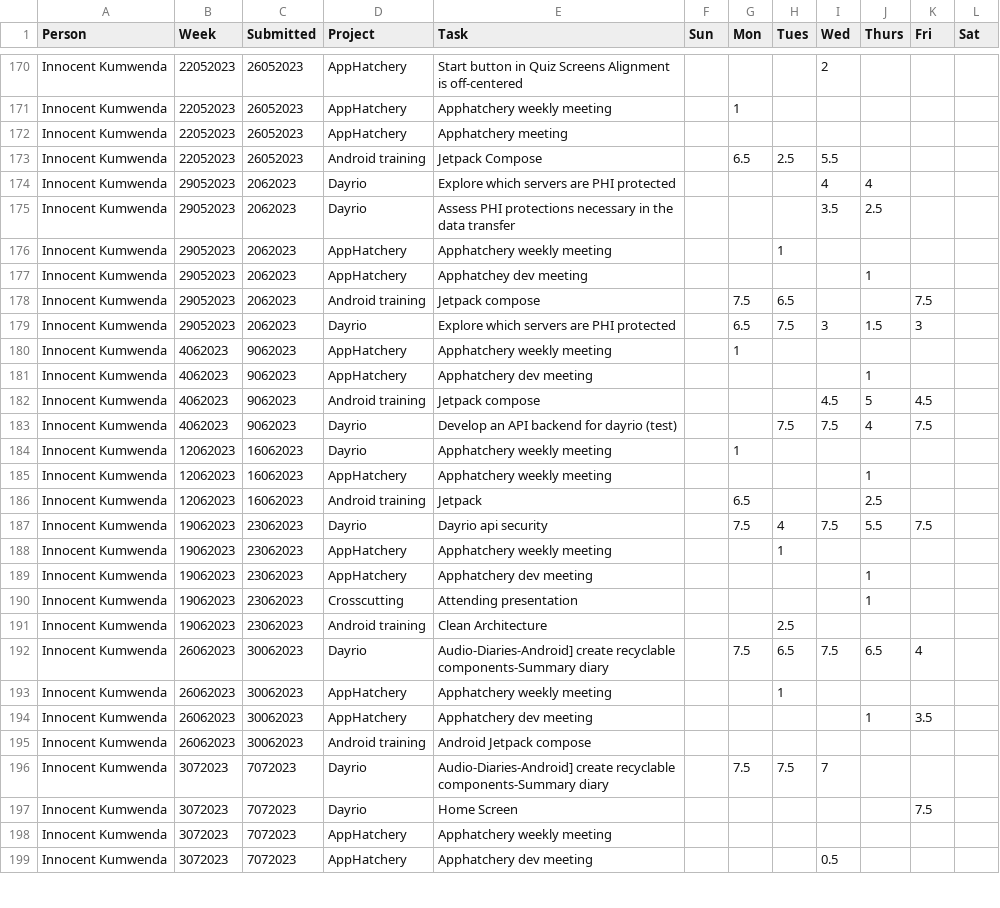
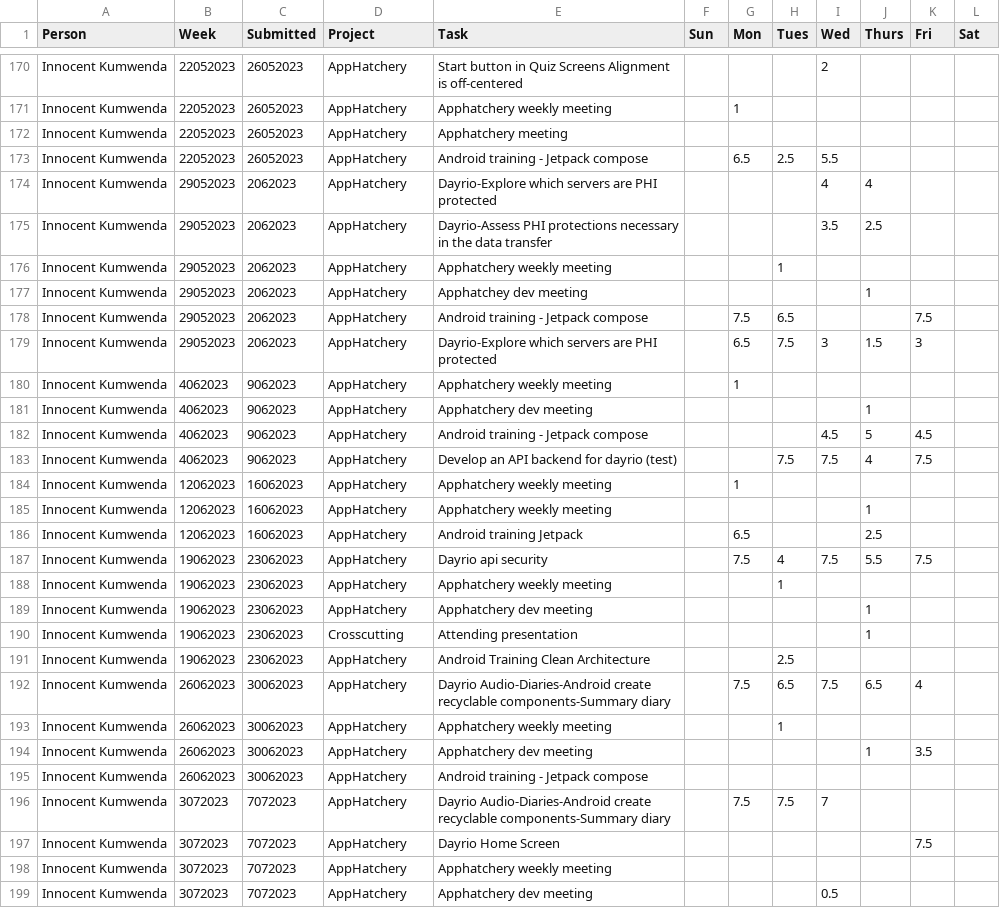
Before and after one commit to global-health-informatics-institute/OMIS, a CSV file: db/GHII-Seed/precompiled_ghii_recovered.csv, drawn as a sheet; only a part is shown, gaps mark what is left out; the diff covers the shown part only.

```diff
--- a/db/GHII-Seed/precompiled_ghii_recovered.csv
+++ b/db/GHII-Seed/precompiled_ghii_recovered.csv
@@ -172,17 +172,17 @@ Innocent Kumwenda,22052023,26052023,AppHatchery,Apphatchery weekly meeting,,1,,,
 Innocent Kumwenda,22052023,26052023,AppHatchery,Apphatchery meeting,,,,,,,
-Innocent Kumwenda,22052023,26052023,Android training,Jetpack Compose ,,6.5,2.5,5.5,,,
-Innocent Kumwenda,29052023,2062023,Dayrio,Explore which servers are PHI protected,,,,4,4,,
-Innocent Kumwenda,29052023,2062023,Dayrio,Assess PHI protections necessary in the data transfer,,,,3.5,2.5,,
+Innocent Kumwenda,22052023,26052023,AppHatchery,Android training - Jetpack compose,,6.5,2.5,5.5,,,
+Innocent Kumwenda,29052023,2062023,AppHatchery,Dayrio-Explore which servers are PHI protected,,,,4,4,,
+Innocent Kumwenda,29052023,2062023,AppHatchery,Dayrio-Assess PHI protections necessary in the data transfer,,,,3.5,2.5,,
 Innocent Kumwenda,29052023,2062023,AppHatchery,Apphatchery weekly meeting,,,1,,,,
 Innocent Kumwenda,29052023,2062023,AppHatchery,Apphatchey dev meeting,,,,,1,,
-Innocent Kumwenda,29052023,2062023,Android training,Jetpack compose,,7.5,6.5,,,7.5,
-Innocent Kumwenda,29052023,2062023,Dayrio,Explore which servers are PHI protected,,6.5,7.5,3,1.5,3,
+Innocent Kumwenda,29052023,2062023,AppHatchery,Android training - Jetpack compose,,7.5,6.5,,,7.5,
+Innocent Kumwenda,29052023,2062023,AppHatchery,Dayrio-Explore which servers are PHI protected,,6.5,7.5,3,1.5,3,
 Innocent Kumwenda,4062023,9062023,AppHatchery,Apphatchery weekly meeting,,1,,,,,
 Innocent Kumwenda,4062023,9062023,AppHatchery,Apphatchery dev meeting,,,,,1,,
-Innocent Kumwenda,4062023,9062023,Android training,Jetpack compose,,,,4.5,5,4.5,
-Innocent Kumwenda,4062023,9062023,Dayrio,Develop an API backend for dayrio (test),,,7.5,7.5,4,7.5,
-Innocent Kumwenda,12062023,16062023,Dayrio,Apphatchery weekly meeting,,1,,,,,
+Innocent Kumwenda,4062023,9062023,AppHatchery,Android training - Jetpack compose,,,,4.5,5,4.5,
+Innocent Kumwenda,4062023,9062023,AppHatchery,Develop an API backend for dayrio (test),,,7.5,7.5,4,7.5,
+Innocent Kumwenda,12062023,16062023,AppHatchery,Apphatchery weekly meeting,,1,,,,,
 Innocent Kumwenda,12062023,16062023,AppHatchery,Apphatchery weekly meeting,,,,,1,,
-Innocent Kumwenda,12062023,16062023,Android training,Jetpack,,6.5,,,2.5,,
-Innocent Kumwenda,19062023,23062023,Dayrio,Dayrio api security,,7.5,4,7.5,5.5,7.5,
+Innocent Kumwenda,12062023,16062023,AppHatchery,Android training Jetpack,,6.5,,,2.5,,
+Innocent Kumwenda,19062023,23062023,AppHatchery,Dayrio api security,,7.5,4,7.5,5.5,7.5,
 Innocent Kumwenda,19062023,23062023,AppHatchery,Apphatchery weekly meeting,,,1,,,,
@@ -190,9 +190,9 @@ Innocent Kumwenda,19062023,23062023,AppHatchery,Apphatchery dev meeting,,,,,1,,
 Innocent Kumwenda,19062023,23062023,Crosscutting,Attending presentation,,,,,1,,
-Innocent Kumwenda,19062023,23062023,Android training,Clean Architecture,,,2.5,,,,
-Innocent Kumwenda,26062023,30062023,Dayrio,Audio-Diaries-Android] create recyclable components-Summary diary,,7.5,6.5,7.5,6.5,4,
+Innocent Kumwenda,19062023,23062023,AppHatchery,Android Training Clean Architecture,,,2.5,,,,
+Innocent Kumwenda,26062023,30062023,AppHatchery,Dayrio Audio-Diaries-Android create recyclable components-Summary diary,,7.5,6.5,7.5,6.5,4,
 Innocent Kumwenda,26062023,30062023,AppHatchery,Apphatchery weekly meeting,,,1,,,,
 Innocent Kumwenda,26062023,30062023,AppHatchery,Apphatchery dev meeting,,,,,1,3.5,
-Innocent Kumwenda,26062023,30062023,Android training,Android Jetpack compose,,,,,,,
-Innocent Kumwenda,3072023,7072023,Dayrio,Audio-Diaries-Android] create recyclable components-Summary diary,,7.5,7.5,7,,,
-Innocent Kumwenda,3072023,7072023,Dayrio,Home Screen,,,,,,7.5,
+Innocent Kumwenda,26062023,30062023,AppHatchery,Android training - Jetpack compose,,,,,,,
+Innocent Kumwenda,3072023,7072023,AppHatchery,Dayrio Audio-Diaries-Android create recyclable components-Summary diary,,7.5,7.5,7,,,
+Innocent Kumwenda,3072023,7072023,AppHatchery,Dayrio Home Screen,,,,,,7.5,
 Innocent Kumwenda,3072023,7072023,AppHatchery,Apphatchery weekly meeting,,,,,,,
```
Also changed, not shown: 11 edited cells elsewhere in this file, db/GHII-Seed/GHII_HR_Data_Final.csv, db/GHII-Seed/projects.csv, 34 other files.
